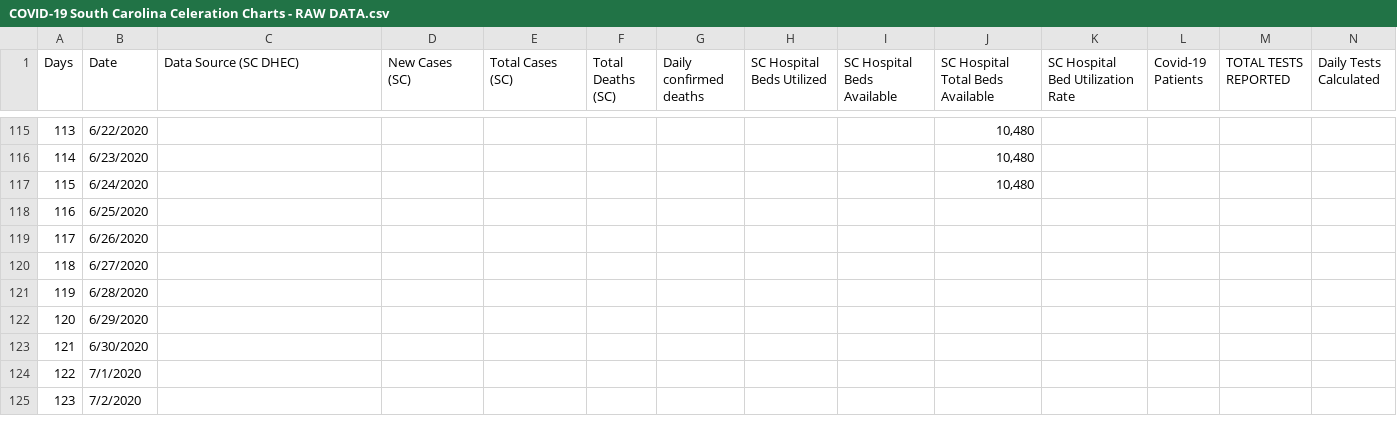
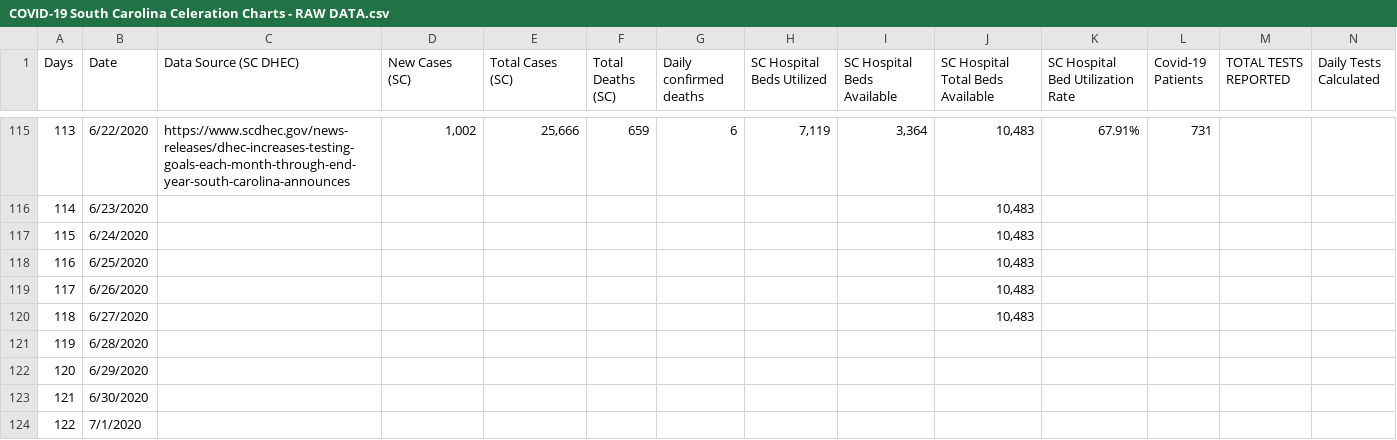
Before and after one commit to ptsouth97/COVID-19-South-Carolina, a CSV file: COVID-19 South Carolina Celeration Charts - RAW DATA.csv, drawn as a sheet; only a part is shown, gaps mark what is left out; the shorter side is filled out with more unchanged rows; the diff covers the shown part only; the diff names each change by its address in the sheet, - before the commit and + after, or states it on an @@ line.

```diff
--- a/COVID-19 South Carolina Celeration Charts - RAW DATA.csv
+++ b/COVID-19 South Carolina Celeration Charts - RAW DATA.csv
-C115 (Data Source (SC DHEC)): (empty)
+C115 (Data Source (SC DHEC)): https://www.scdhec.gov/news-releases/dhec-increases-testing-goals-each-month-through-end-year-south-carolina-announces
-D115 (New Cases (SC)): (empty)
+D115 (New Cases (SC)): 1,002
-E115 (Total Cases (SC)): (empty)
+E115 (Total Cases (SC)): 25,666
-F115 (Total Deaths (SC)): (empty)
+F115 (Total Deaths (SC)): 659
-G115 (Daily confirmed deaths): (empty)
+G115 (Daily confirmed deaths): 6
-H115 (SC Hospital Beds Utilized): (empty)
+H115 (SC Hospital Beds Utilized): 7,119
-I115 (SC Hospital Beds Available): (empty)
+I115 (SC Hospital Beds Available): 3,364
-J115:J117 (SC Hospital Total Beds Available): 10,480
+J115:J117 (SC Hospital Total Beds Available): 10,483
-K115 (SC Hospital Bed Utilization Rate): (empty)
+K115 (SC Hospital Bed Utilization Rate): 67.91%
-L115 (Covid-19 Patients): (empty)
+L115 (Covid-19 Patients): 731
-J118:J120 (SC Hospital Total Beds Available): (empty)
+J118:J120 (SC Hospital Total Beds Available): 10,483
```
Also changed, not shown: 26 edited cells elsewhere in this file.
